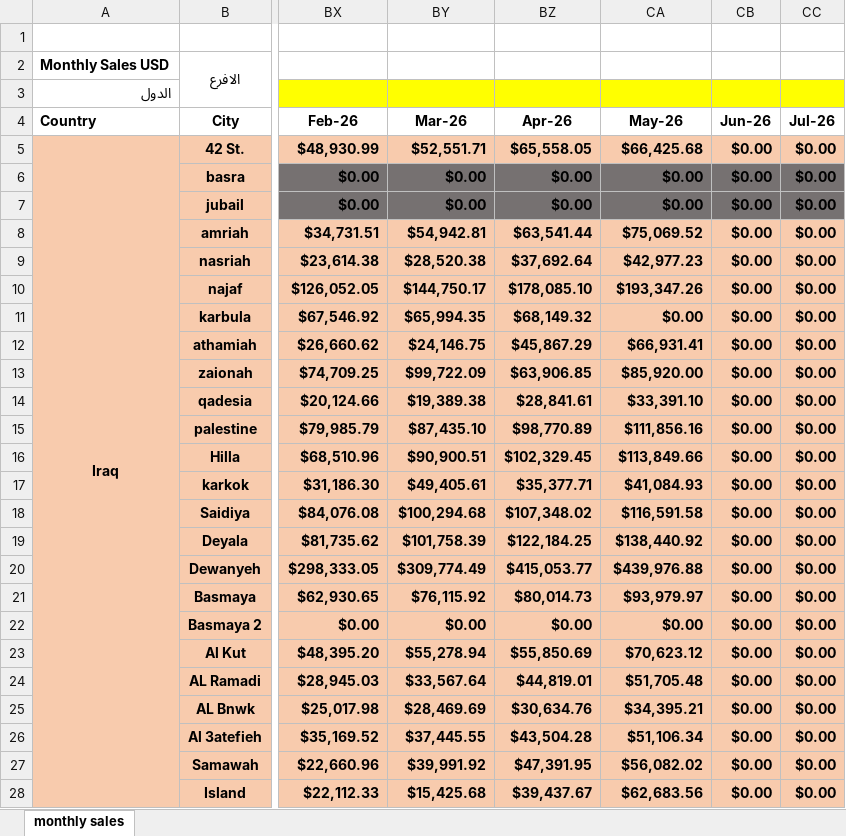
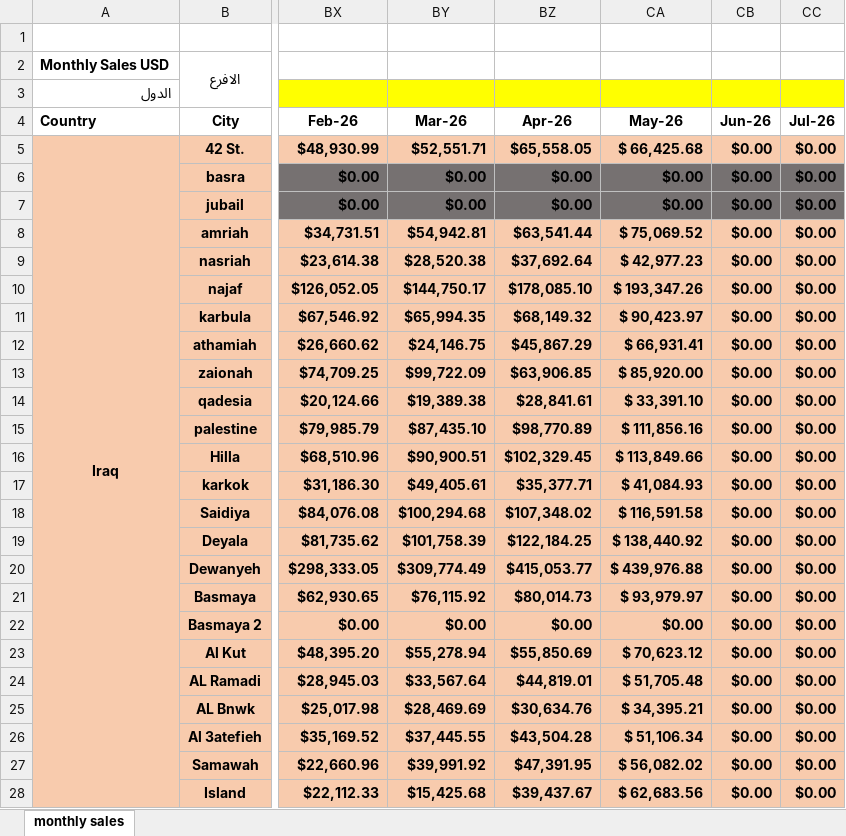
Before and after one commit to fireflyburger/firefly-dashboard, an Excel workbook: sales_data.xlsx.xlsx, sheet monthly sales, drawn as a sheet; only a part is shown, gaps mark what is left out; values as stored, in another font and other column widths than the file's, no borders; the diff covers the shown part only; the diff names each change by its address in the sheet, - before the commit and + after, or states it on an @@ line.

Commit message:
Add files via upload

```diff
--- a/sales_data.xlsx.xlsx (sheet monthly sales)
+++ b/sales_data.xlsx.xlsx (sheet monthly sales)
-CA5 (May-26): $66,425.68
+CA5 (May-26): $ 66,425.68
-CA8 (May-26): $75,069.52
+CA8 (May-26): $ 75,069.52
-CA9 (May-26): $42,977.23
+CA9 (May-26): $ 42,977.23
-CA10 (May-26): $193,347.26
+CA10 (May-26): $ 193,347.26
-CA11 (May-26): $0.00
+CA11 (May-26): $ 90,423.97
-CA12 (May-26): $66,931.41
+CA12 (May-26): $ 66,931.41
-CA13 (May-26): $85,920.00
+CA13 (May-26): $ 85,920.00
-CA14 (May-26): $33,391.10
+CA14 (May-26): $ 33,391.10
-CA15 (May-26): $111,856.16
+CA15 (May-26): $ 111,856.16
-CA16 (May-26): $113,849.66
+CA16 (May-26): $ 113,849.66
-CA17 (May-26): $41,084.93
+CA17 (May-26): $ 41,084.93
-CA18 (May-26): $116,591.58
+CA18 (May-26): $ 116,591.58
-CA19 (May-26): $138,440.92
+CA19 (May-26): $ 138,440.92
-CA20 (May-26): $439,976.88
+CA20 (May-26): $ 439,976.88
-CA21 (May-26): $93,979.97
+CA21 (May-26): $ 93,979.97
-CA23 (May-26): $70,623.12
+CA23 (May-26): $ 70,623.12
-CA24 (May-26): $51,705.48
+CA24 (May-26): $ 51,705.48
-CA25 (May-26): $34,395.21
+CA25 (May-26): $ 34,395.21
-CA26 (May-26): $51,106.34
+CA26 (May-26): $ 51,106.34
-CA27 (May-26): $56,082.02
+CA27 (May-26): $ 56,082.02
-CA28 (May-26): $62,683.56
+CA28 (May-26): $ 62,683.56
```
Also changed, not shown: 33 edited cells elsewhere in this sheet.
